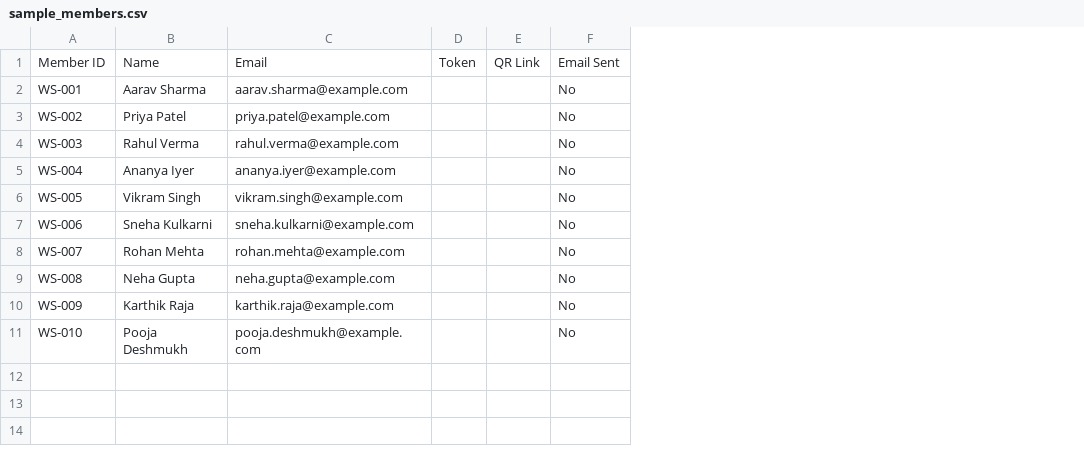
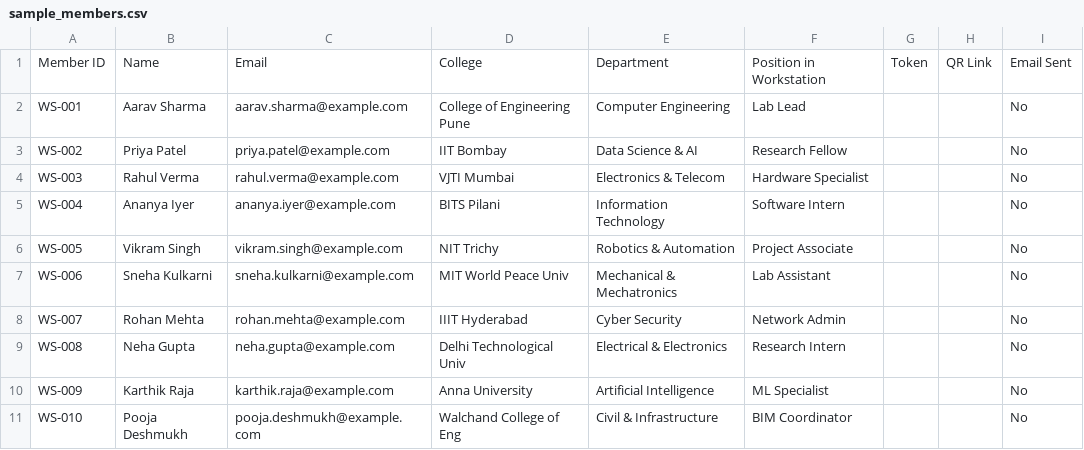
Before and after one commit to Kaustubhh-Deshmukh-Git/workstation-attendance, a CSV file: sample_members.csv, drawn as a sheet; the diff names each change by its address in the sheet, - before the commit and + after, or states it on an @@ line.

Commit message:
Add College, Department, and Position constraints with data repair and sample cleanup

```diff
--- a/sample_members.csv
+++ b/sample_members.csv
+column D, rows 1-11: College | College of Engineering Pune | IIT Bombay | VJTI Mumbai | BITS Pilani | NIT Trichy | MIT World Peace Univ | IIIT Hyderabad | Delhi Technological Univ | Anna University | Walchand College of Eng
+column E, rows 1-11: Department | Computer Engineering | Data Science & AI | Electronics & Telecom | Information Technology | Robotics & Automation | Mechanical & Mechatronics | Cyber Security | Electrical & Electronics | Artificial Intelligence | Civil & Infrastructure
+column F, rows 1-11: Position in Workstation | Lab Lead | Research Fellow | Hardware Specialist | Software Intern | Project Associate | Lab Assistant | Network Admin | Research Intern | ML Specialist | BIM Coordinator
```
Also changed, not shown: 5 other files.
